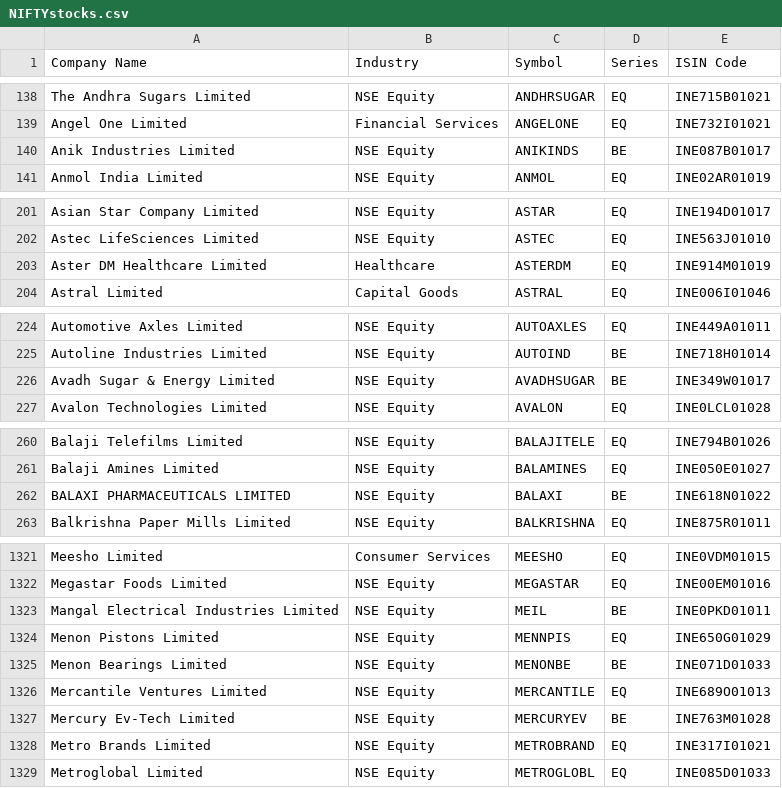
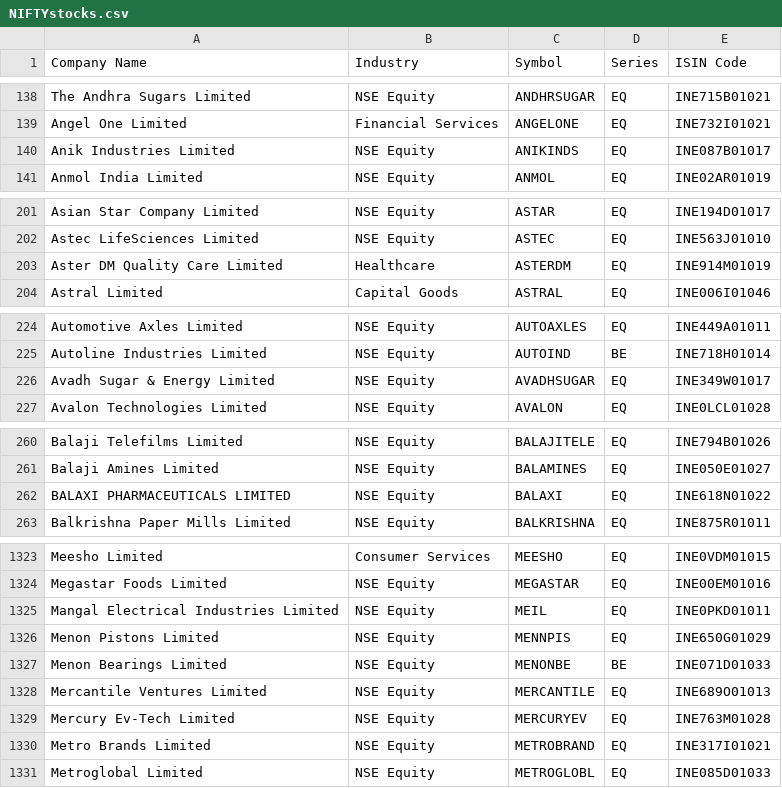
Before and after one commit to shivamagw06-dev/AGIB, a CSV file: NIFTYstocks.csv, drawn as a sheet; only a part is shown, gaps mark what is left out; the diff covers the shown part only.

```diff
--- a/NIFTYstocks.csv
+++ b/NIFTYstocks.csv
@@ -139,3 +139,3 @@ The Andhra Sugars Limited,NSE Equity,ANDHRSUGAR,EQ,INE715B01021
 Angel One Limited,Financial Services,ANGELONE,EQ,INE732I01021
-Anik Industries Limited,NSE Equity,ANIKINDS,BE,INE087B01017
+Anik Industries Limited,NSE Equity,ANIKINDS,EQ,INE087B01017
 Anmol India Limited,NSE Equity,ANMOL,EQ,INE02AR01019
@@ -202,3 +202,3 @@ Asian Star Company Limited,NSE Equity,ASTAR,EQ,INE194D01017
 Astec LifeSciences Limited,NSE Equity,ASTEC,EQ,INE563J01010
-Aster DM Healthcare Limited,Healthcare,ASTERDM,EQ,INE914M01019
+Aster DM Quality Care Limited,Healthcare,ASTERDM,EQ,INE914M01019
 Astral Limited,Capital Goods,ASTRAL,EQ,INE006I01046
@@ -225,3 +225,3 @@ Automotive Axles Limited,NSE Equity,AUTOAXLES,EQ,INE449A01011
 Autoline Industries Limited,NSE Equity,AUTOIND,BE,INE718H01014
-Avadh Sugar & Energy Limited,NSE Equity,AVADHSUGAR,BE,INE349W01017
+Avadh Sugar & Energy Limited,NSE Equity,AVADHSUGAR,EQ,INE349W01017
 Avalon Technologies Limited,NSE Equity,AVALON,EQ,INE0LCL01028
@@ -261,3 +261,3 @@ Balaji Telefilms Limited,NSE Equity,BALAJITELE,EQ,INE794B01026
 Balaji Amines Limited,NSE Equity,BALAMINES,EQ,INE050E01027
-BALAXI PHARMACEUTICALS LIMITED,NSE Equity,BALAXI,BE,INE618N01022
+BALAXI PHARMACEUTICALS LIMITED,NSE Equity,BALAXI,EQ,INE618N01022
 Balkrishna Paper Mills Limited,NSE Equity,BALKRISHNA,EQ,INE875R01011
@@ -1322,3 +1324,3 @@ Meesho Limited,Consumer Services,MEESHO,EQ,INE0VDM01015
 Megastar Foods Limited,NSE Equity,MEGASTAR,EQ,INE00EM01016
-Mangal Electrical Industries Limited,NSE Equity,MEIL,BE,INE0PKD01011
+Mangal Electrical Industries Limited,NSE Equity,MEIL,EQ,INE0PKD01011
 Menon Pistons Limited,NSE Equity,MENNPIS,EQ,INE650G01029
@@ -1326,3 +1328,3 @@ Menon Bearings Limited,NSE Equity,MENONBE,BE,INE071D01033
 Mercantile Ventures Limited,NSE Equity,MERCANTILE,EQ,INE689O01013
-Mercury Ev-Tech Limited,NSE Equity,MERCURYEV,BE,INE763M01028
+Mercury Ev-Tech Limited,NSE Equity,MERCURYEV,EQ,INE763M01028
 Metro Brands Limited,NSE Equity,METROBRAND,EQ,INE317I01021
```
Also changed, not shown: 3 added rows and 23 edited cells elsewhere in this file, 11 other files.
